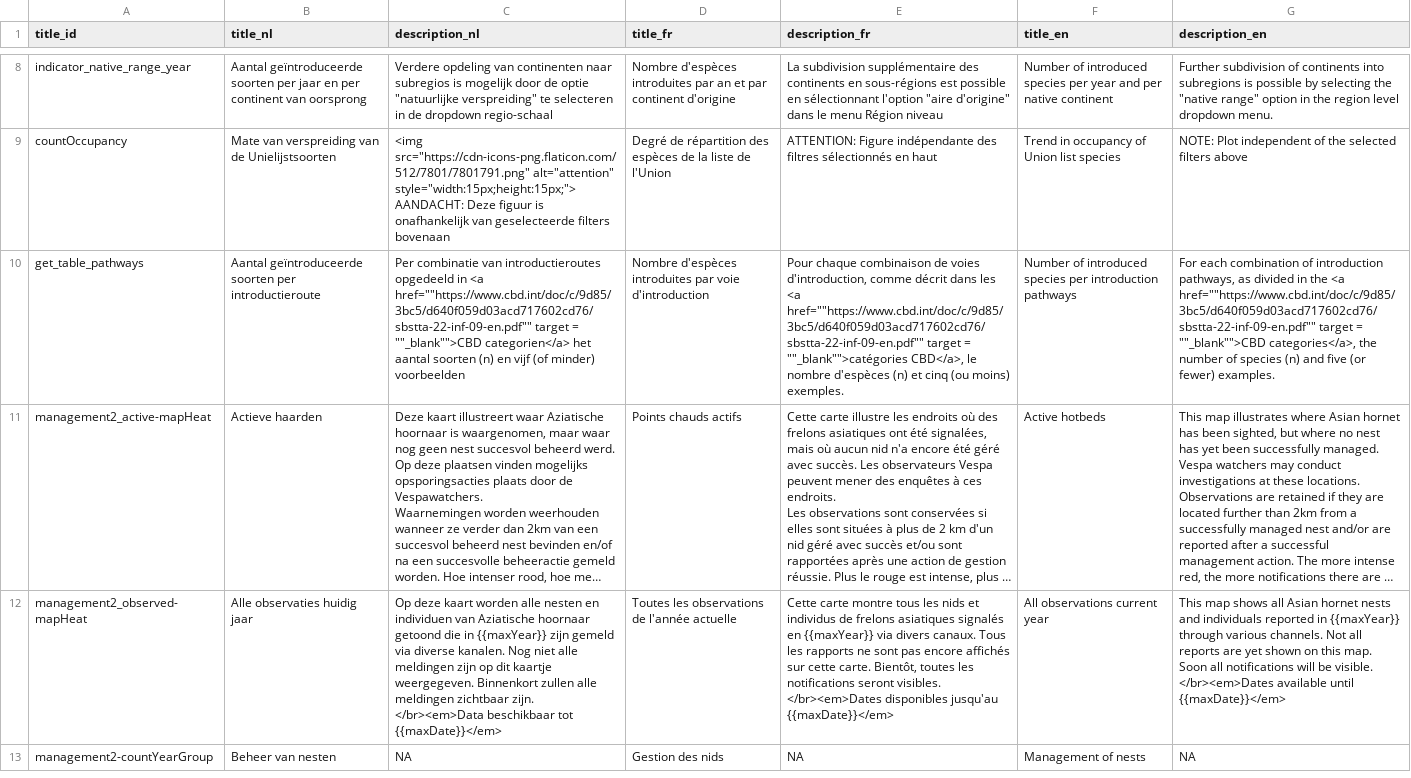
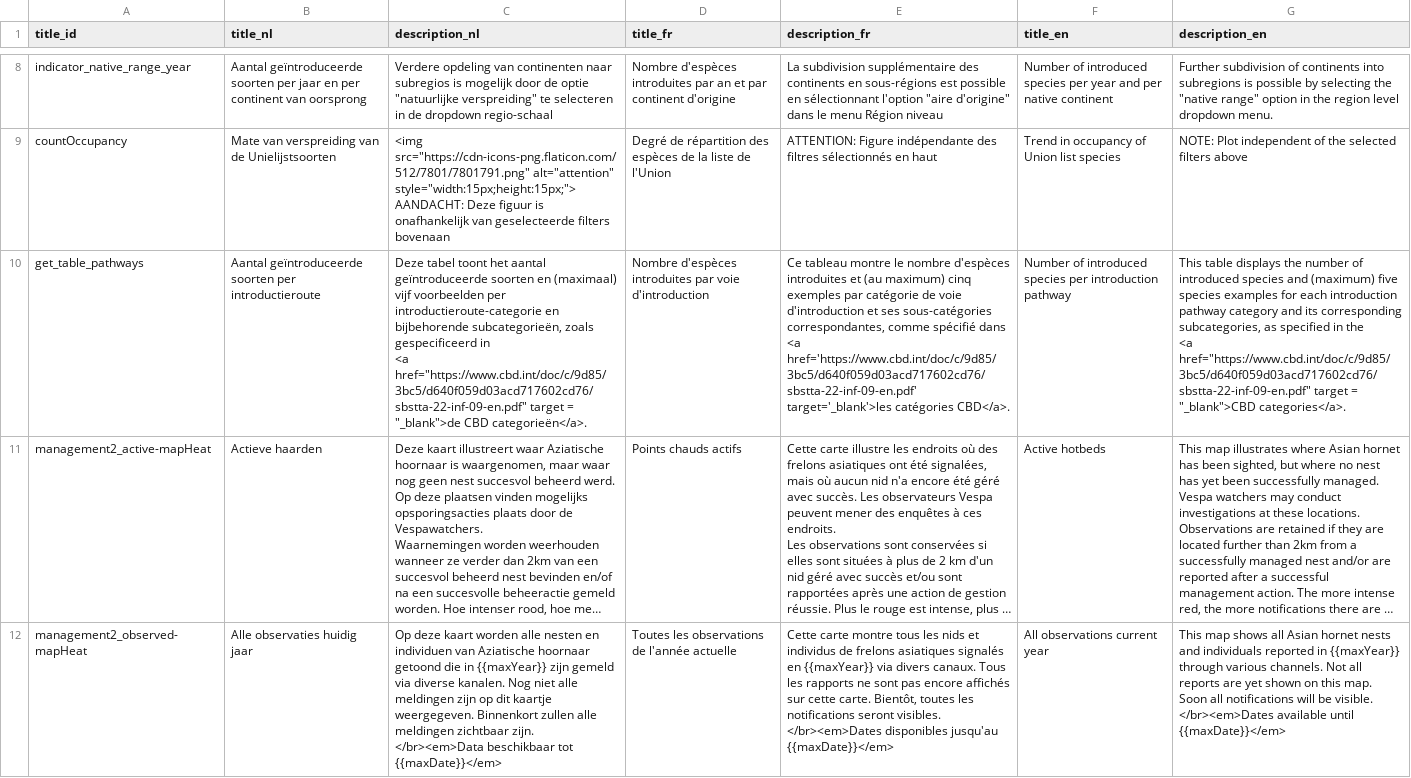
Before and after one commit to inbo/aspbo, a CSV file: data/output/UAT_direct/translations.csv, drawn as a sheet; only a part is shown, gaps mark what is left out; the shorter side is filled out with more unchanged rows; long unchanged cells end in …; ↵ is a line break in a cell; the diff names each change by its address in the sheet, - before the commit and + after, or states it on an @@ line.

Commit message:
Update translations

```diff
--- a/data/output/UAT_direct/translations.csv
+++ b/data/output/UAT_direct/translations.csv
-C10 (description_nl): Per combinatie van introductieroutes opgedeeld in <a href=""https://www.cbd.int/doc/c/9d85/3bc5/d640f059d03acd717602cd76/sbstta-22-inf-09-en.pdf"" target = ""_blank"">CBD categorien</a> het aantal soorten (n) en vijf (of minder) voorbeelden
+C10 (description_nl): Deze tabel toont het aantal geïntroduceerde soorten en (maximaal) vijf voorbeelden per introductieroute-categorie en bijbehorende subcategorieën, zoals gespecificeerd in ↵ <a href="https://www.cbd.int/doc/c/9d85/3bc5/d640f059d03acd717602cd76/sbstta-22-inf-09-en.pdf" target = "_blank">de CBD categorieën</a>.
-E10 (description_fr): Pour chaque combinaison de voies d'introduction, comme décrit dans les <a href=""https://www.cbd.int/doc/c/9d85/3bc5/d640f059d03acd717602cd76/sbstta-22-inf-09-en.pdf"" target = ""_blank"">catégories CBD</a>, le nombre d'espèces (n) et cinq (ou moins) exemples.
+E10 (description_fr): Ce tableau montre le nombre d'espèces introduites et (au maximum) cinq exemples par catégorie de voie d'introduction et ses sous-catégories correspondantes, comme spécifié dans <a href='https://www.cbd.int/doc/c/9d85/3bc5/d640f059d03acd717602cd76/sbstta-22-inf-09-en.pdf' target='_blank'>les catégories CBD</a>.
-F10 (title_en): …per introduction pathways
+F10 (title_en): …per introduction pathway
-G10 (description_en): For each combination of introduction pathways, as divided in the <a href=""https://www.cbd.int/doc/c/9d85/3bc5/d640f059d03acd717602cd76/sbstta-22-inf-09-en.pdf"" target = ""_blank"">CBD categories</a>, the number of species (n) and five (or fewer) examples.
+G10 (description_en): This table displays the number of introduced species and (maximum) five species examples for each introduction pathway category and its corresponding subcategories, as specified in the ↵ <a href="https://www.cbd.int/doc/c/9d85/3bc5/d640f059d03acd717602cd76/sbstta-22-inf-09-en.pdf" target = "_blank">CBD categories</a>.
```
